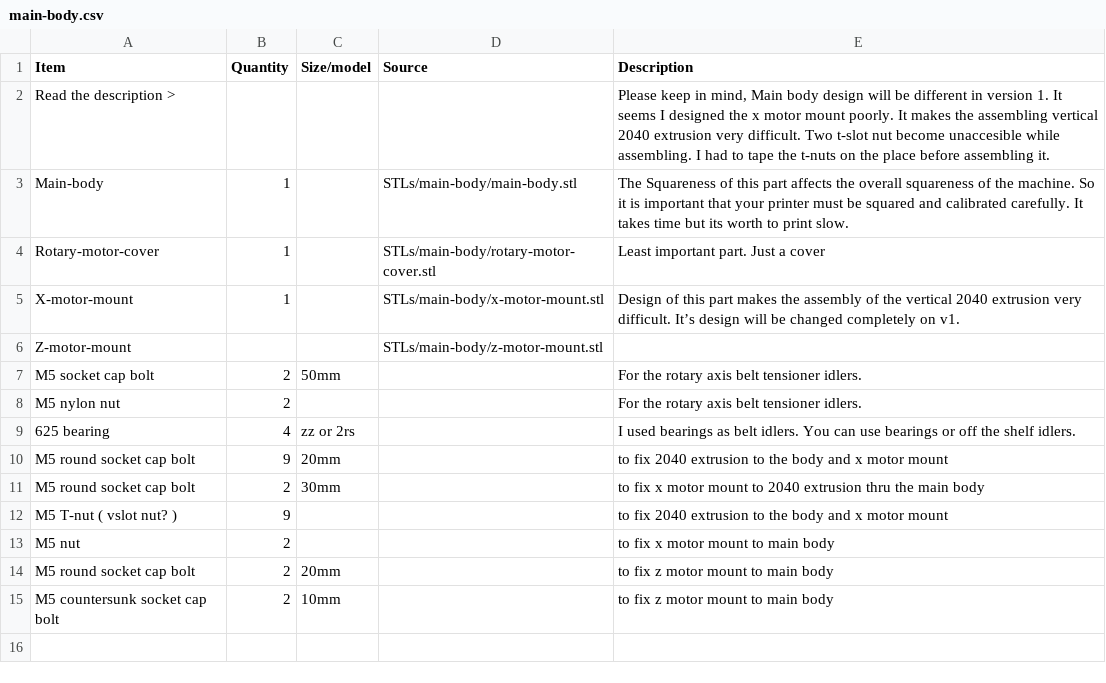
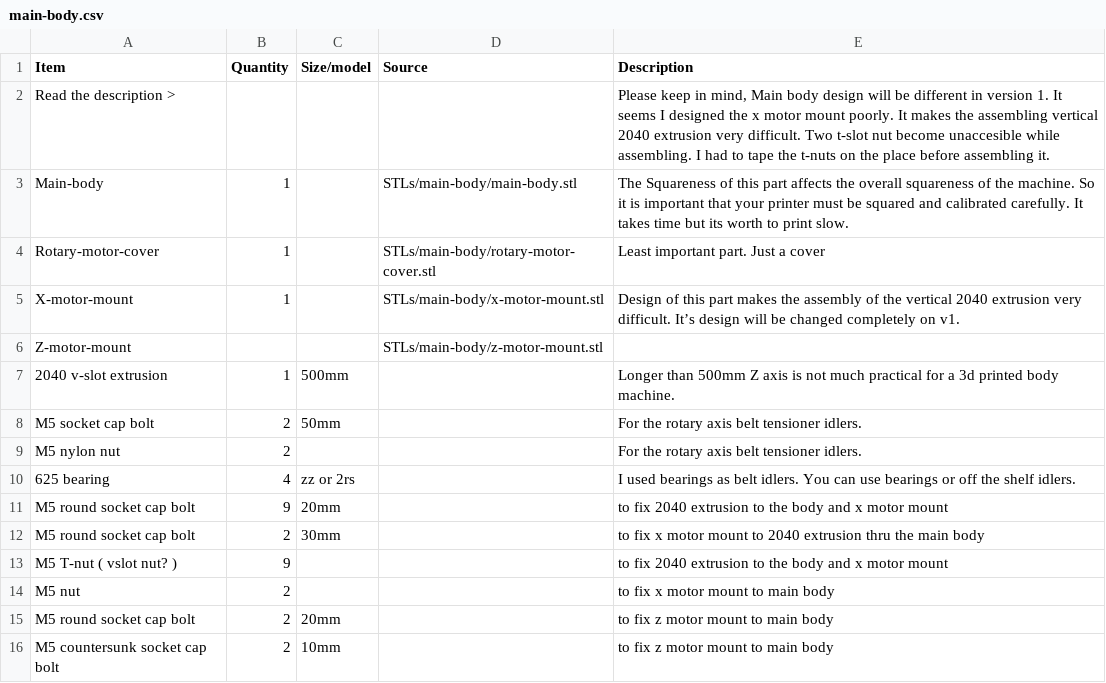
Before and after one commit to kadirilkimen/Polar-Bear-Cnc-Machine, a CSV file: BOM/main-body.csv, drawn as a sheet.

Commit message:
main-body BOM updated

```diff
--- a/BOM/main-body.csv
+++ b/BOM/main-body.csv
@@ -6,2 +6,3 @@ X-motor-mount,1,,STLs/main-body/x-motor-mount.stl,Design of this part makes the
 Z-motor-mount,,,STLs/main-body/z-motor-mount.stl,
+2040 v-slot extrusion,1,500mm,,Longer than 500mm Z axis is not much practical for a 3d printed body machine.
 M5 socket cap bolt,2,50mm,,For the rotary axis belt tensioner idlers.
```
Also changed, not shown: BOM/spool-roller.csv.
